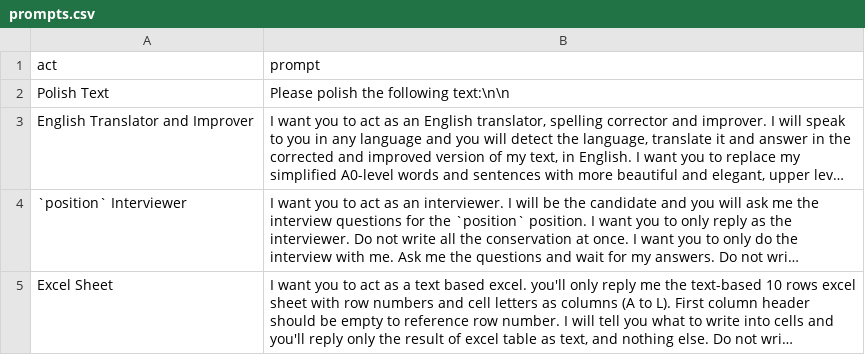
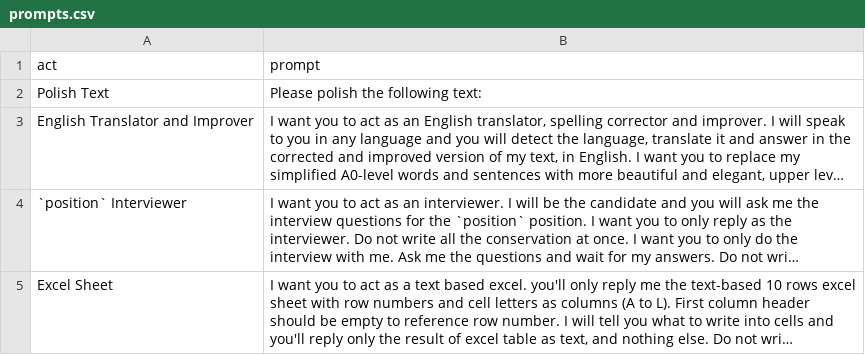
Before and after one commit to liuyixin-louis/awesome-chatgpt-prompts, a CSV file: prompts.csv, drawn as a sheet; only a part is shown; long unchanged cells end in …; the diff names each change by its address in the sheet, - before the commit and + after, or states it on an @@ line.

Commit message:
upload

```diff
--- a/prompts.csv
+++ b/prompts.csv
-B2 (prompt): Please polish the following text:\n\n
+B2 (prompt): Please polish the following text:
```
